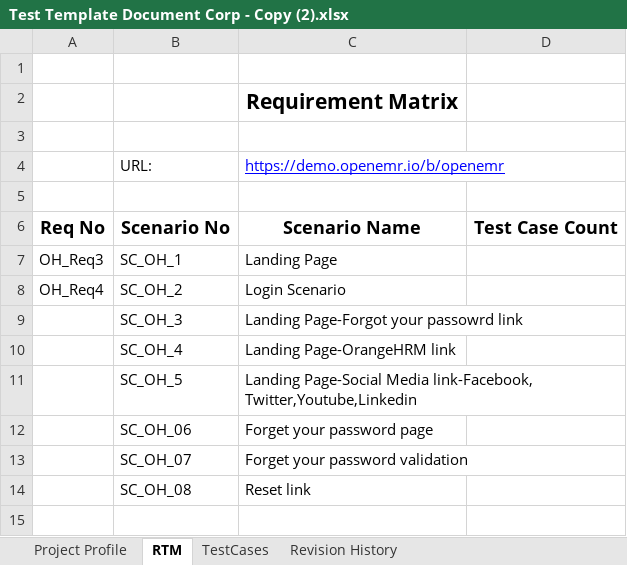
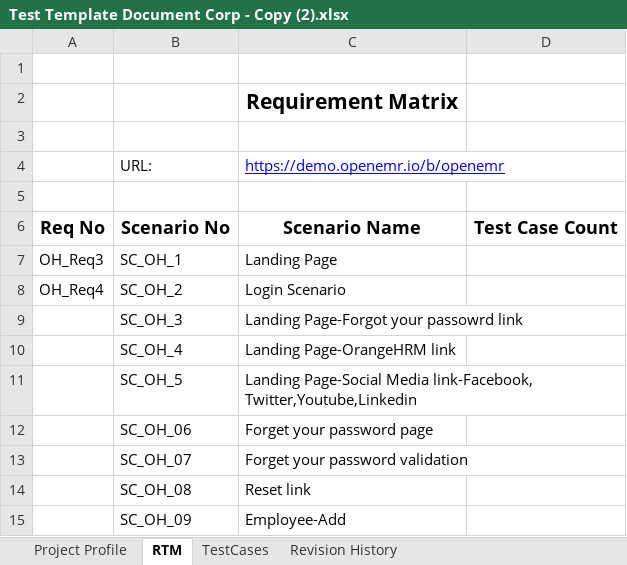
Before and after one commit to balaji-githubstore/NCSNotes, an Excel workbook: Aradhana/Test Template Document Corp - Copy (2).xlsx, sheet RTM, drawn as a sheet; values as stored, in another font and other column widths than the file's, no borders; the diff names each change by its address in the sheet, - before the commit and + after, or states it on an @@ line.

```diff
--- a/Aradhana/Test Template Document Corp - Copy (2).xlsx (sheet RTM)
+++ b/Aradhana/Test Template Document Corp - Copy (2).xlsx (sheet RTM)
+row 15:  | SC_OH_09 | Employee-Add
```
Also changed, not shown: sheet TestCases, Chetan/Test Template Document Corp.xlsx, Test Template Document Corp.xlsx, 4 other files.
